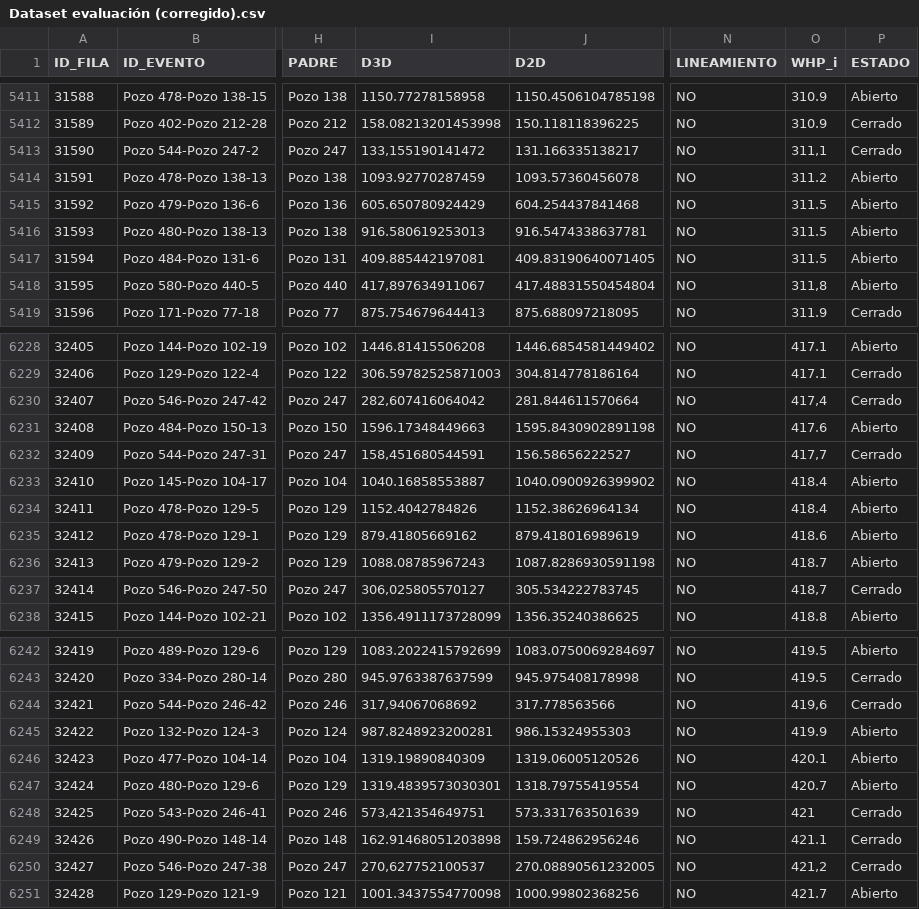
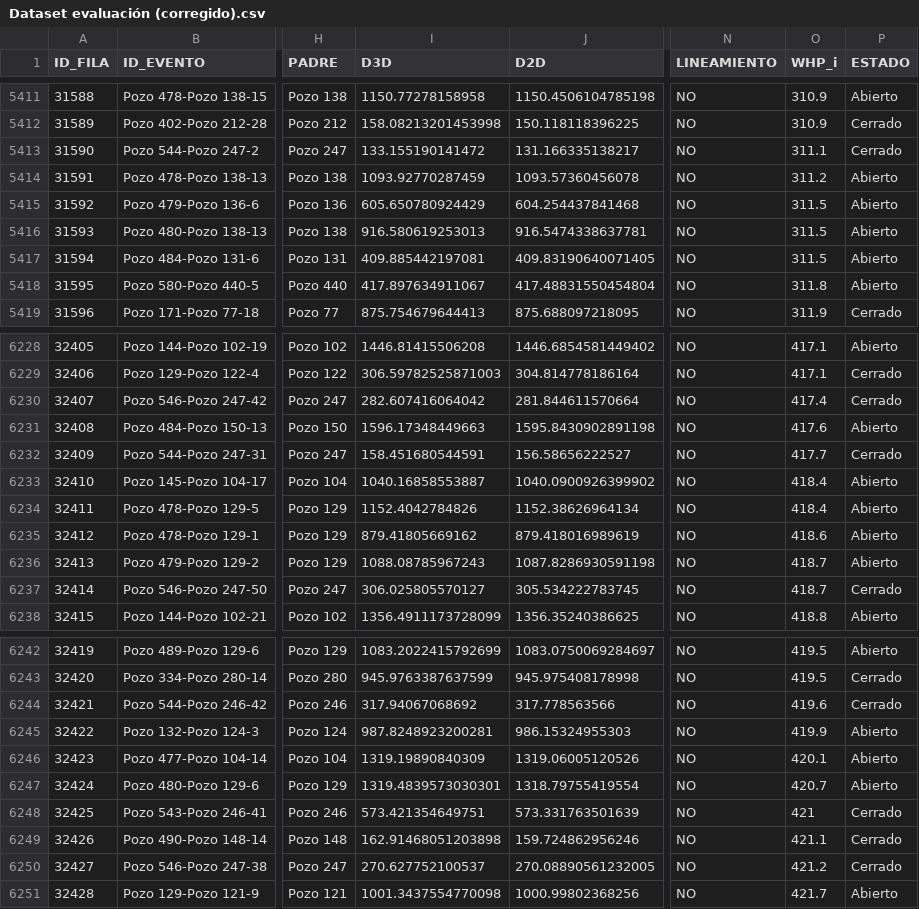
Before and after one commit to ccollado7/metadata_ypf, a CSV file: Dataset evaluación (corregido).csv, drawn as a sheet; only a part is shown, gaps mark what is left out; the diff covers the shown part only; the diff names each change by its address in the sheet, - before the commit and + after, or states it on an @@ line.

Commit message:
Add files via upload

```diff
--- a/Dataset evaluación (corregido).csv
+++ b/Dataset evaluación (corregido).csv
-I5413 (D3D): 133,155190141472
+I5413 (D3D): 133.155190141472
-O5413 (WHP_i): 311,1
+O5413 (WHP_i): 311.1
-I5418 (D3D): 417,897634911067
+I5418 (D3D): 417.897634911067
-O5418 (WHP_i): 311,8
+O5418 (WHP_i): 311.8
-I6230 (D3D): 282,607416064042
+I6230 (D3D): 282.607416064042
-O6230 (WHP_i): 417,4
+O6230 (WHP_i): 417.4
-I6232 (D3D): 158,451680544591
+I6232 (D3D): 158.451680544591
-O6232 (WHP_i): 417,7
+O6232 (WHP_i): 417.7
-I6237 (D3D): 306,025805570127
+I6237 (D3D): 306.025805570127
-O6237 (WHP_i): 418,7
+O6237 (WHP_i): 418.7
-I6244 (D3D): 317,94067068692
+I6244 (D3D): 317.94067068692
-O6244 (WHP_i): 419,6
+O6244 (WHP_i): 419.6
-I6248 (D3D): 573,421354649751
+I6248 (D3D): 573.421354649751
-I6250 (D3D): 270,627752100537
+I6250 (D3D): 270.627752100537
-O6250 (WHP_i): 421,2
+O6250 (WHP_i): 421.2
```
Also changed, not shown: 94 edited cells elsewhere in this file.
